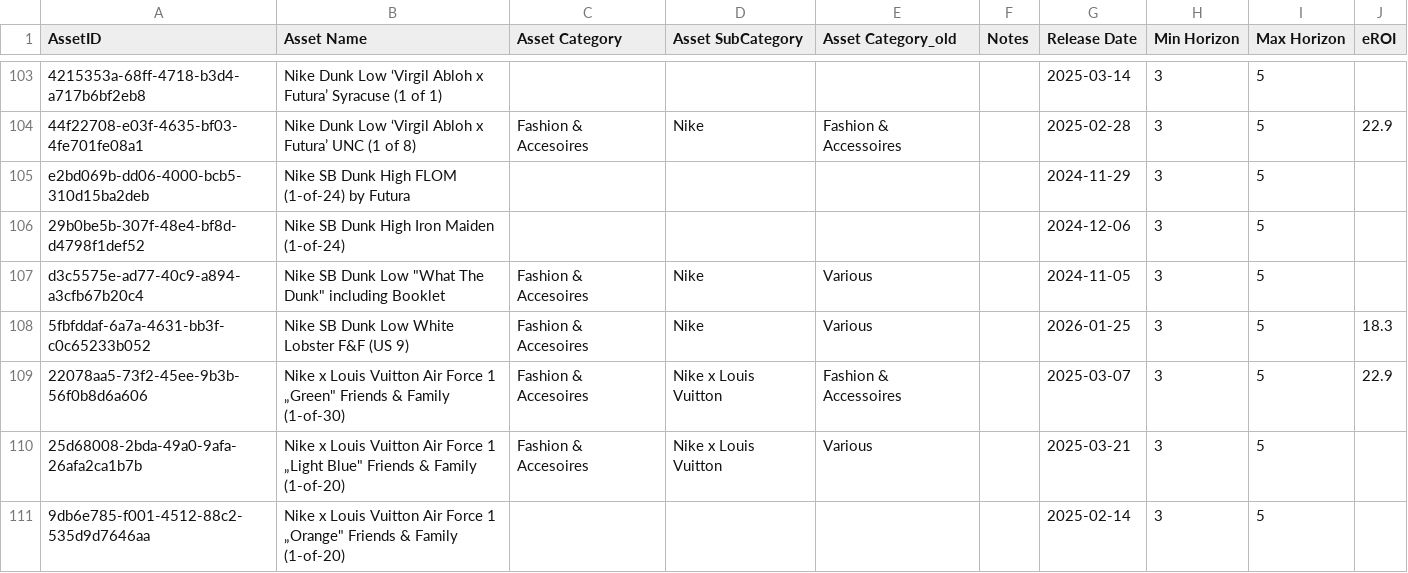
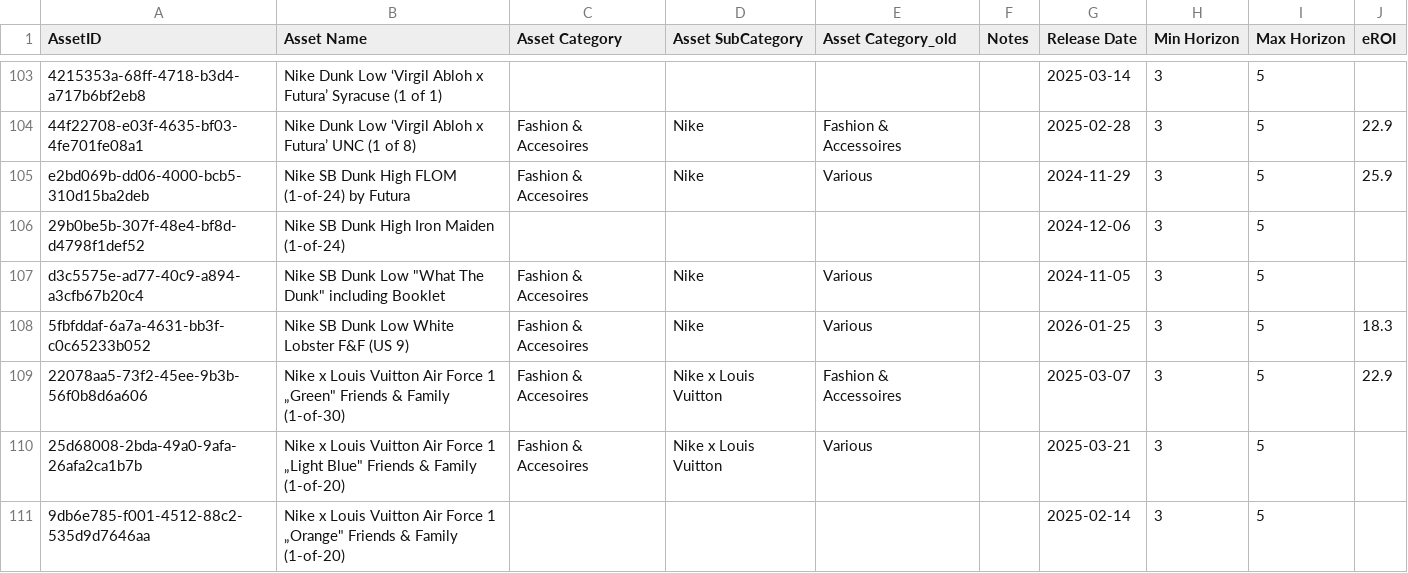
Before and after one commit to Munotstadt/splintdatacollector, a CSV file: data/stammdaten.csv, drawn as a sheet; only a part is shown, gaps mark what is left out; the diff names each change by its address in the sheet, - before the commit and + after, or states it on an @@ line.

Commit message:
Stammdaten aktualisiert – 04.08.2026 18:25:53

```diff
--- a/data/stammdaten.csv
+++ b/data/stammdaten.csv
-C105 (Asset Category): (empty)
+C105 (Asset Category): Fashion & Accesoires
-D105 (Asset SubCategory): (empty)
+D105 (Asset SubCategory): Nike
-E105 (Asset Category_old): (empty)
+E105 (Asset Category_old): Various
-J105 (eROI): (empty)
+J105 (eROI): 25.9
```
